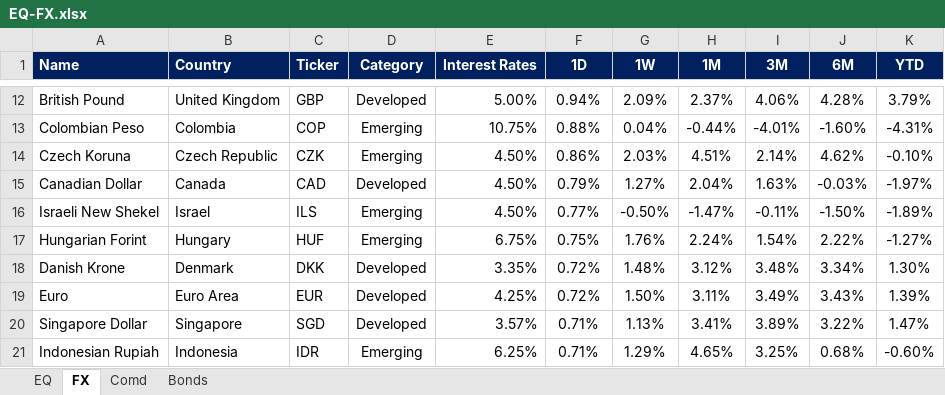
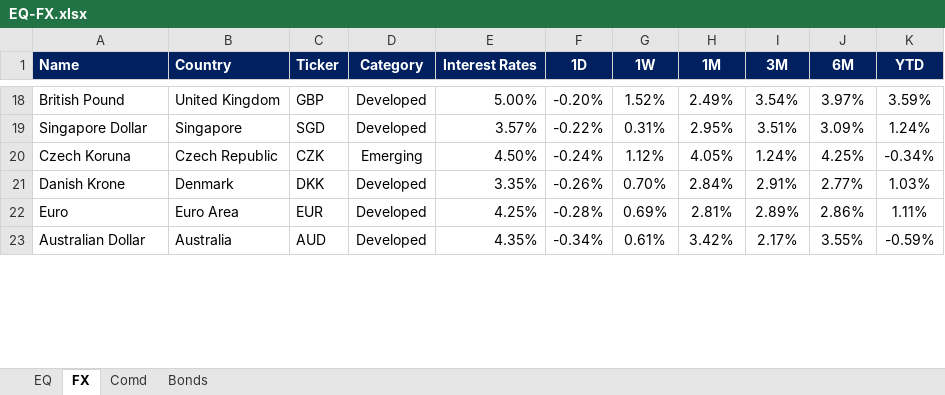
Before and after one commit to firstglobal123/fg-app, an Excel workbook: EQ-FX.xlsx, sheet FX, drawn as a sheet; only a part is shown, gaps mark what is left out; values as stored, in another font and other column widths than the file's, no borders; conditional formats not drawn; removed rows and columns are numbered as before the commit, all else as after; the diff covers the shown part only; the diff names each change by its address in the sheet, - before the commit and + after, or states it on an @@ line.

```diff
--- a/EQ-FX.xlsx (sheet FX)
+++ b/EQ-FX.xlsx (sheet FX)
-F18 (1D): 0.94%
+F18 (1D): -0.20%
-G18 (1W): 2.09%
+G18 (1W): 1.52%
-H18 (1M): 2.37%
+H18 (1M): 2.49%
-I18 (3M): 4.06%
+I18 (3M): 3.54%
-J18 (6M): 4.28%
+J18 (6M): 3.97%
-K18 (YTD): 3.79%
+K18 (YTD): 3.59%
-row 13: Colombian Peso | Colombia | COP | Emerging | 10.75% | 0.88% | 0.04% | -0.44% | -4.01% | -1.60% | -4.31%
+row 19: Singapore Dollar | Singapore | SGD | Developed | 3.57% | -0.22% | 0.31% | 2.95% | 3.51% | 3.09% | 1.24%
-F20 (1D): 0.86%
+F20 (1D): -0.24%
-G20 (1W): 2.03%
+G20 (1W): 1.12%
-H20 (1M): 4.51%
+H20 (1M): 4.05%
-I20 (3M): 2.14%
+I20 (3M): 1.24%
-J20 (6M): 4.62%
+J20 (6M): 4.25%
-K20 (YTD): -0.10%
+K20 (YTD): -0.34%
-row 15: Canadian Dollar | Canada | CAD | Developed | 4.50% | 0.79% | 1.27% | 2.04% | 1.63% | -0.03% | -1.97%
-row 16: Israeli New Shekel | Israel | ILS | Emerging | 4.50% | 0.77% | -0.50% | -1.47% | -0.11% | -1.50% | -1.89%
-row 17: Hungarian Forint | Hungary | HUF | Emerging | 6.75% | 0.75% | 1.76% | 2.24% | 1.54% | 2.22% | -1.27%
-F21 (1D): 0.72%
+F21 (1D): -0.26%
-G21 (1W): 1.48%
+G21 (1W): 0.70%
-H21 (1M): 3.12%
+H21 (1M): 2.84%
-I21 (3M): 3.48%
+I21 (3M): 2.91%
-J21 (6M): 3.34%
+J21 (6M): 2.77%
-K21 (YTD): 1.30%
+K21 (YTD): 1.03%
-F22 (1D): 0.72%
+F22 (1D): -0.28%
-G22 (1W): 1.50%
+G22 (1W): 0.69%
-H22 (1M): 3.11%
+H22 (1M): 2.81%
-I22 (3M): 3.49%
+I22 (3M): 2.89%
-J22 (6M): 3.43%
+J22 (6M): 2.86%
-K22 (YTD): 1.39%
+K22 (YTD): 1.11%
-row 20: Singapore Dollar | Singapore | SGD | Developed | 3.57% | 0.71% | 1.13% | 3.41% | 3.89% | 3.22% | 1.47%
-row 21: Indonesian Rupiah | Indonesia | IDR | Emerging | 6.25% | 0.71% | 1.29% | 4.65% | 3.25% | 0.68% | -0.60%
+row 23: Australian Dollar | Australia | AUD | Developed | 4.35% | -0.34% | 0.61% | 3.42% | 2.17% | 3.55% | -0.59%
```
Also changed, not shown: 19 added rows, 15 removed rows and 24 edited cells elsewhere in this sheet, sheet EQ, sheet Comd, sheet Bonds, formulas that keep their value, GEQETF_N.xlsx, GFI_N.xlsx, 2 other files.
